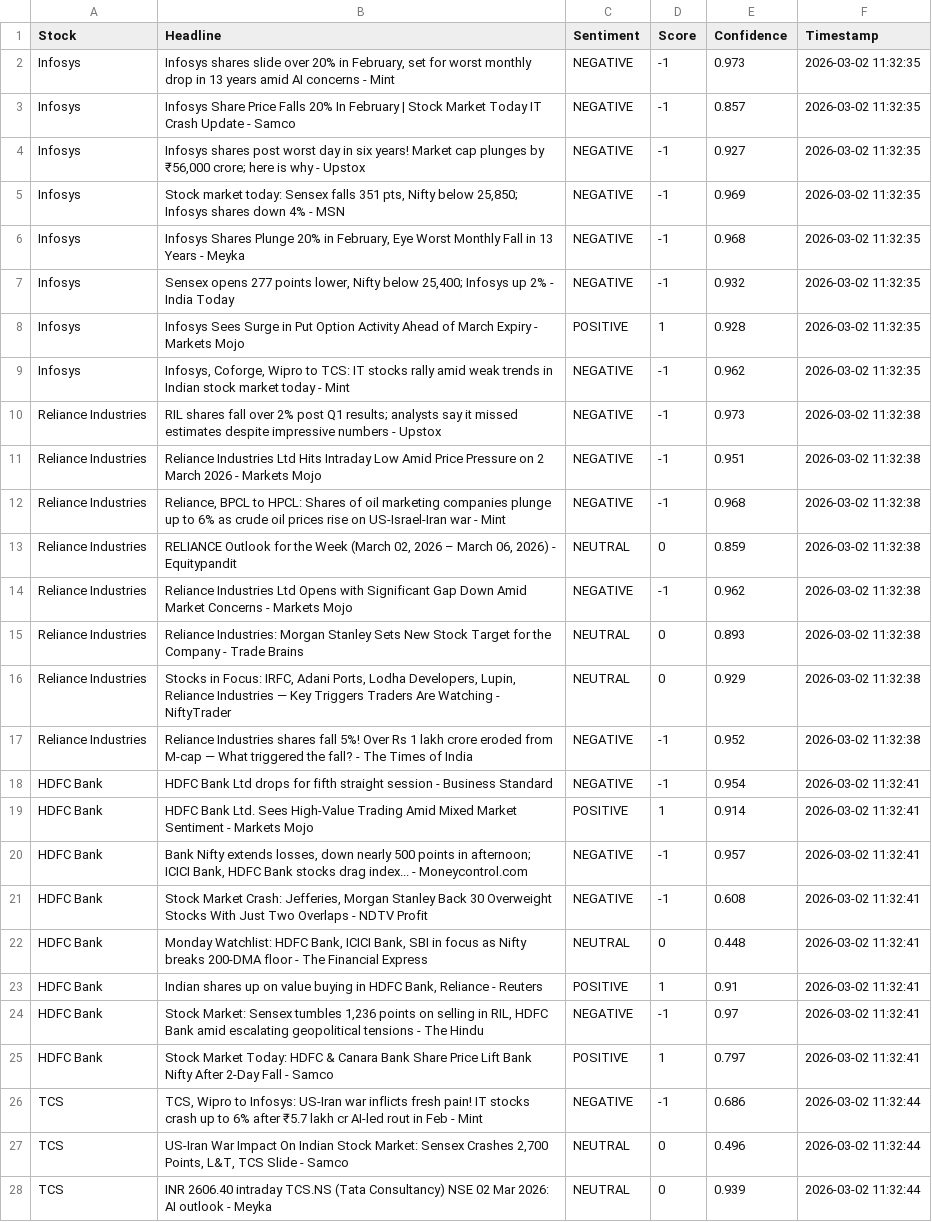
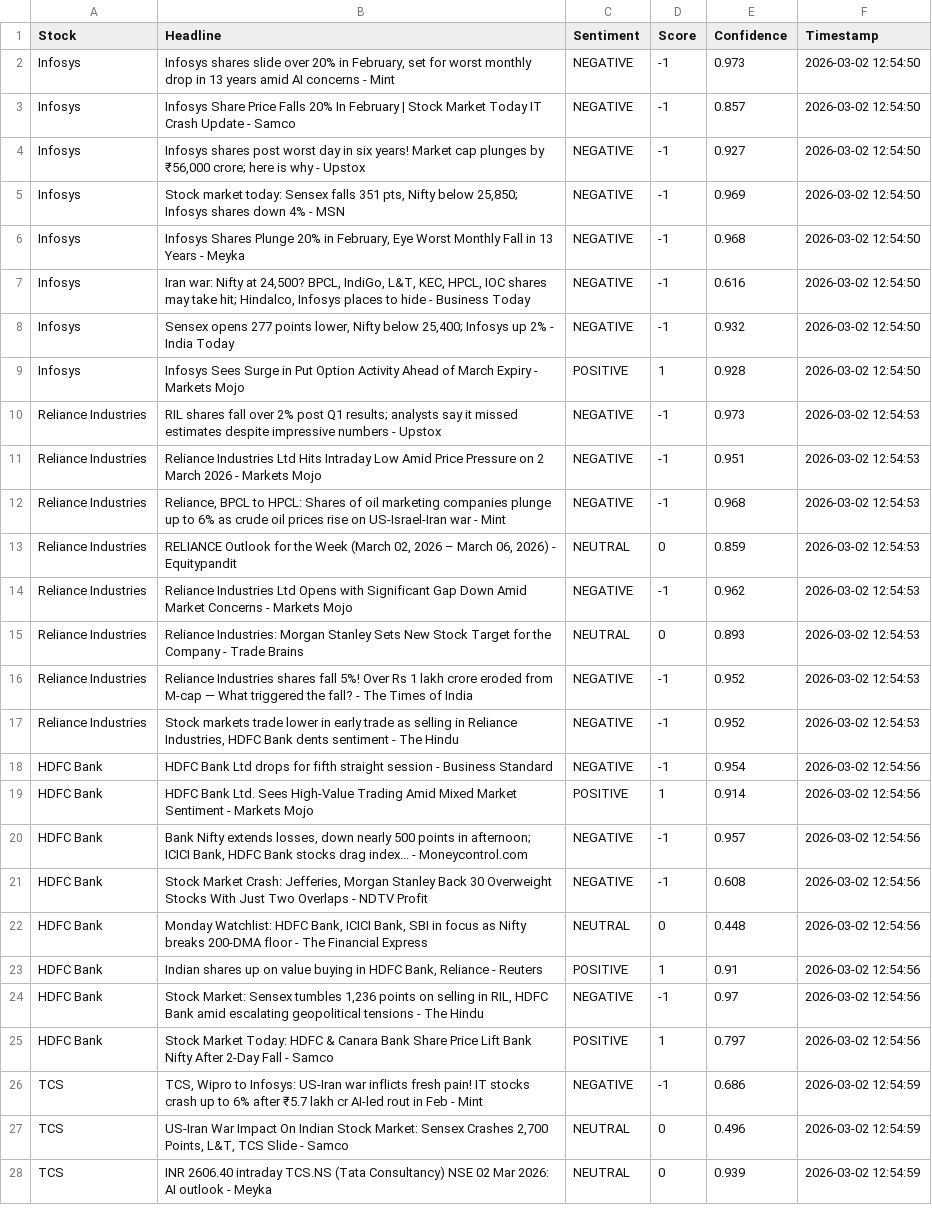
Before and after one commit to mister-raj/market-sentiment-terminal, a CSV file: market_sentiment.csv, drawn as a sheet; only a part is shown; removed rows and columns are numbered as before the commit, all else as after; the diff covers the shown part only; the diff names each change by its address in the sheet, - before the commit and + after, or states it on an @@ line.

```diff
--- a/market_sentiment.csv
+++ b/market_sentiment.csv
-F2:F6 (Timestamp): 2026-03-02 11:32:35
+F2:F6 (Timestamp): 2026-03-02 12:54:50
+row 7: Infosys | Iran war: Nifty at 24,500? BPCL, IndiGo, L&T, KEC, HPCL, IOC shares may take hit; Hindalco, Infosys places to hide - Business Today | NEGATIVE | -1 | 0.616 | 2026-03-02 12:54:50
-F8:F9 (Timestamp): 2026-03-02 11:32:35
+F8:F9 (Timestamp): 2026-03-02 12:54:50
-row 9: Infosys | Infosys, Coforge, Wipro to TCS: IT stocks rally amid weak trends in Indian stock market today - Mint | NEGATIVE | -1 | 0.962 | 2026-03-02 11:32:35
-F10:F15 (Timestamp): 2026-03-02 11:32:38
+F10:F15 (Timestamp): 2026-03-02 12:54:53
-row 16: Reliance Industries | Stocks in Focus: IRFC, Adani Ports, Lodha Developers, Lupin, Reliance Industries — Key Triggers Traders Are Watching - NiftyTrader | NEUTRAL | 0 | 0.929 | 2026-03-02 11:32:38
-F16 (Timestamp): 2026-03-02 11:32:38
+F16 (Timestamp): 2026-03-02 12:54:53
+row 17: Reliance Industries | Stock markets trade lower in early trade as selling in Reliance Industries, HDFC Bank dents sentiment - The Hindu | NEGATIVE | -1 | 0.952 | 2026-03-02 12:54:53
-F18:F25 (Timestamp): 2026-03-02 11:32:41
+F18:F25 (Timestamp): 2026-03-02 12:54:56
-F26:F28 (Timestamp): 2026-03-02 11:32:44
+F26:F28 (Timestamp): 2026-03-02 12:54:59
```
Also changed, not shown: 2 added rows, 2 removed rows and 21 edited cells elsewhere in this file.
